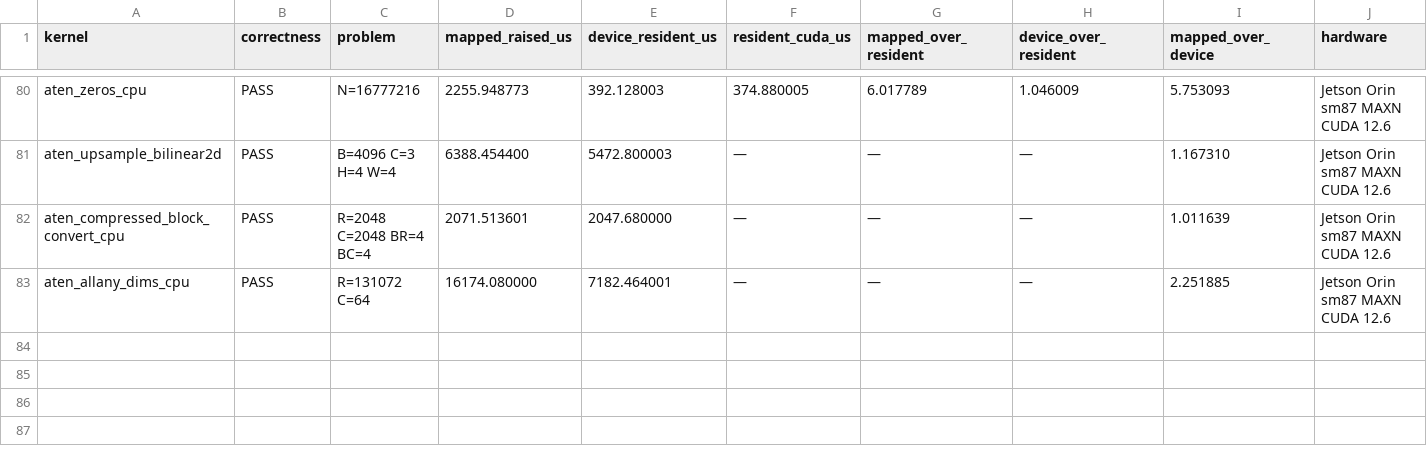
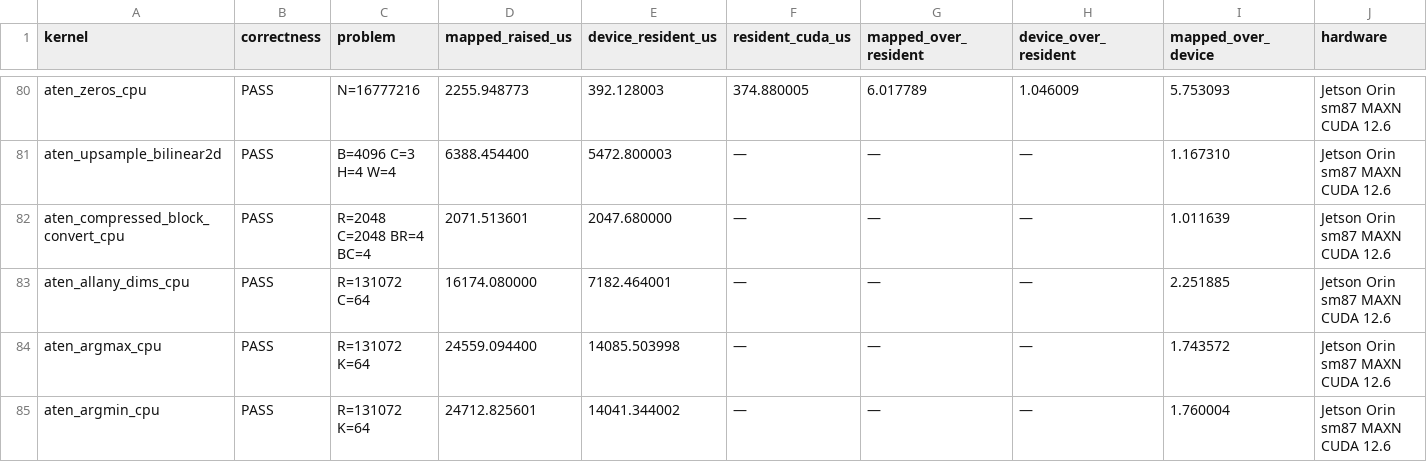
Before and after one commit to arpitj1/Polygeist, a CSV file: issues/aten_c_kernels/silicon_results/device_residency_comparison.csv, drawn as a sheet; only a part is shown, gaps mark what is left out; rows hold the shown columns only; the diff names each change by its address in the sheet, - before the commit and + after, or states it on an @@ line.

```diff
--- a/issues/aten_c_kernels/silicon_results/device_residency_comparison.csv
+++ b/issues/aten_c_kernels/silicon_results/device_residency_comparison.csv
+row 84: aten_argmax_cpu | PASS | R=131072 K=64 | 24559.094400 | 14085.503998 | — | — | — | 1.743572 | Jetson Orin sm87 MAXN CUDA 12.6
+row 85: aten_argmin_cpu | PASS | R=131072 K=64 | 24712.825601 | 14041.344002 | — | — | — | 1.760004 | Jetson Orin sm87 MAXN CUDA 12.6
```
Also changed, not shown: issues/aten_c_kernels/cuda_library_audit.csv, issues/aten_c_kernels/cuda_library_gap_detailed.csv, 22 other files.
